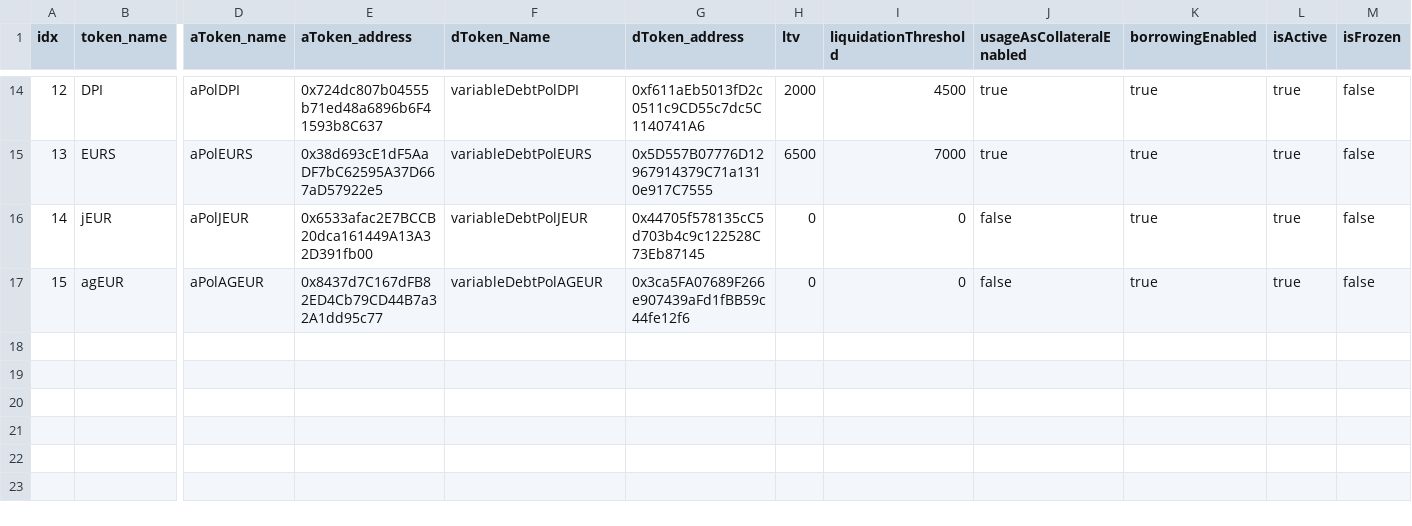
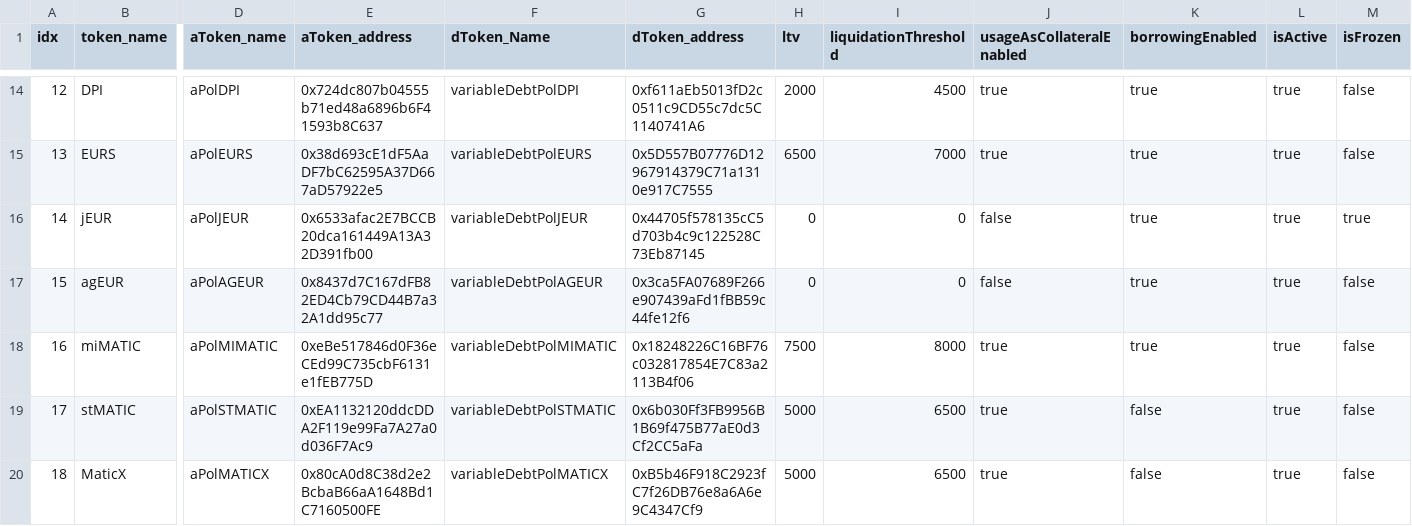
Before and after one commit to tetu-io/tetu-strategies-matic, a CSV file: scripts/utils/download/data/aave3_markets.csv, drawn as a sheet; only a part is shown, gaps mark what is left out; rows hold the shown columns only; the diff names each change by its address in the sheet, - before the commit and + after, or states it on an @@ line.

Commit message:
fix aave3 strat

```diff
--- a/scripts/utils/download/data/aave3_markets.csv
+++ b/scripts/utils/download/data/aave3_markets.csv
-M16 (isFrozen): false
+M16 (isFrozen): true
+row 18: 16 | miMATIC | aPolMIMATIC | 0xeBe517846d0F36eCEd99C735cbF6131e1fEB775D | variableDebtPolMIMATIC | 0x18248226C16BF76c032817854E7C83a2113B4f06 | 7500 | 8000 | true | true | true | false
+row 19: 17 | stMATIC | aPolSTMATIC | 0xEA1132120ddcDDA2F119e99Fa7A27a0d036F7Ac9 | variableDebtPolSTMATIC | 0x6b030Ff3FB9956B1B69f475B77aE0d3Cf2CC5aFa | 5000 | 6500 | true | false | true | false
+row 20: 18 | MaticX | aPolMATICX | 0x80cA0d8C38d2e2BcbaB66aA1648Bd1C7160500FE | variableDebtPolMATICX | 0xB5b46F918C2923fC7f26DB76e8a6A6e9C4347Cf9 | 5000 | 6500 | true | false | true | false
```
Also changed, not shown: 10 other files.
